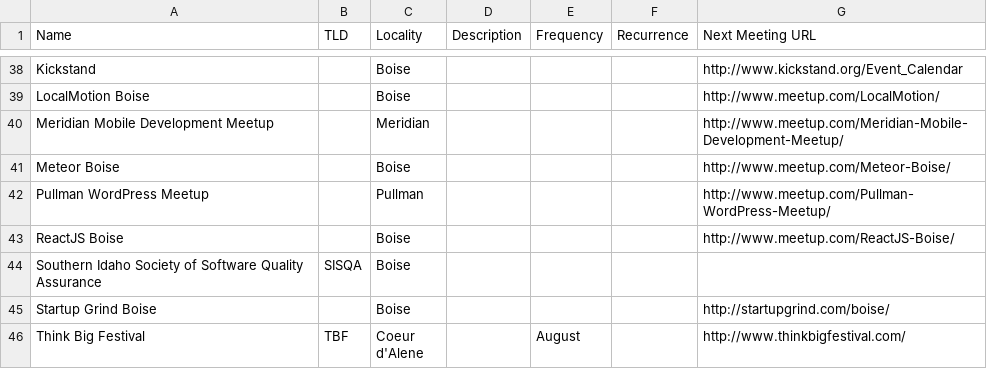
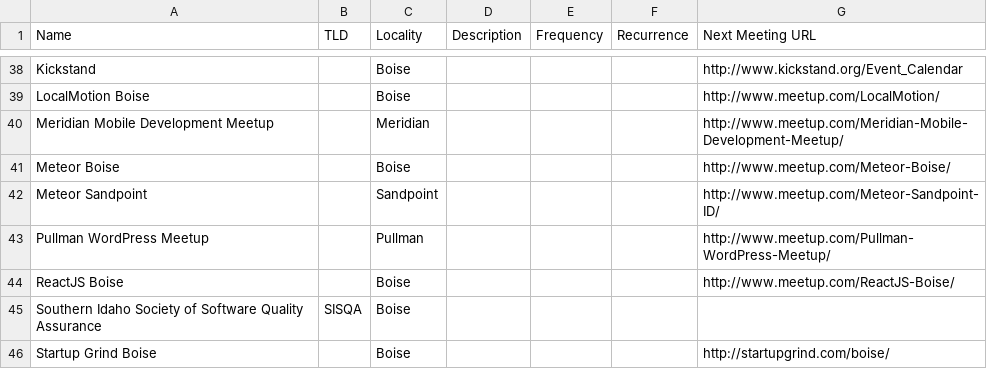
Before and after one commit to rationalagents/gemstateio-groups, a CSV file: groups.csv, drawn as a sheet; only a part is shown, gaps mark what is left out; the shorter side is filled out with more unchanged rows; the diff names each change by its address in the sheet, - before the commit and + after, or states it on an @@ line.

Commit message:
Add Meteor Sandpoint

```diff
--- a/groups.csv
+++ b/groups.csv
+row 42: Meteor Sandpoint |  | Sandpoint |  |  |  | http://www.meetup.com/Meteor-Sandpoint-ID/
```
